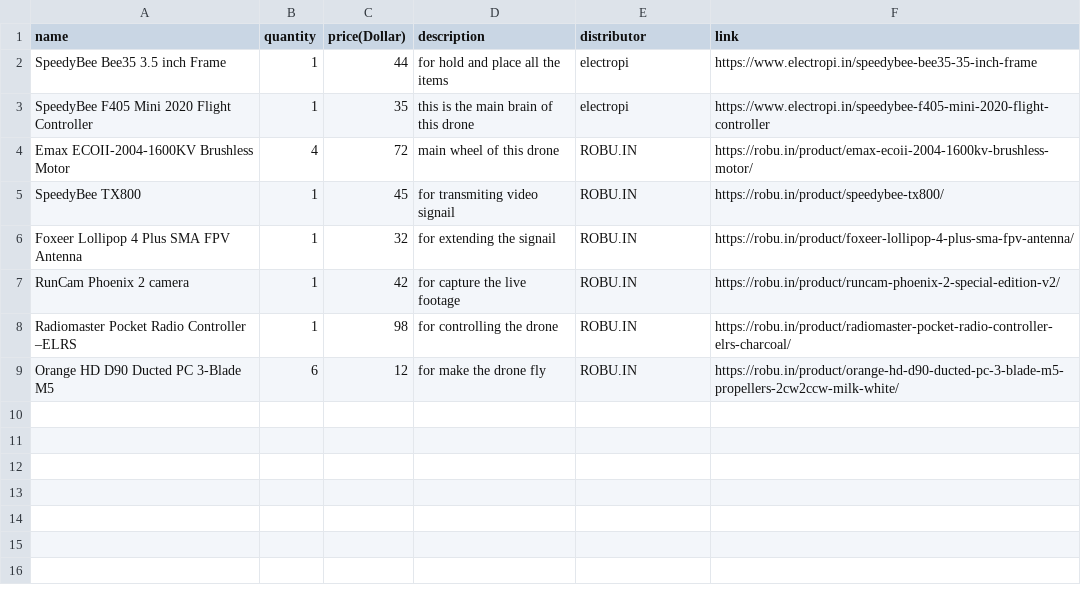
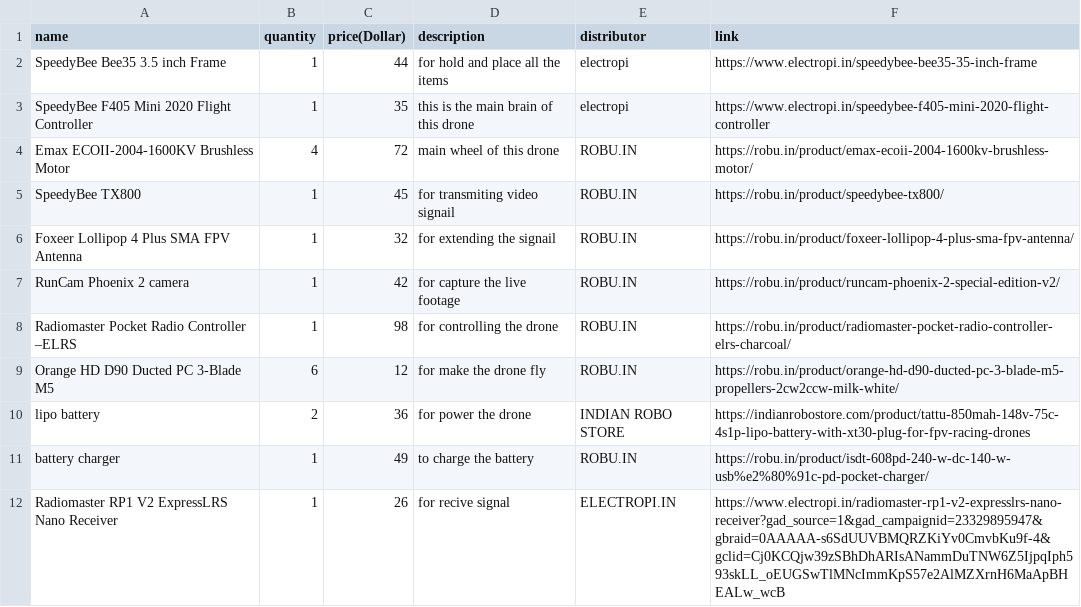
Before and after one commit to sohamboyythrdh6/FPV-Drone, a CSV file: BOM.csv, drawn as a sheet; the diff names each change by its address in the sheet, - before the commit and + after, or states it on an @@ line.

Commit message:
Update BOM.csv

```diff
--- a/BOM.csv
+++ b/BOM.csv
+row 10: lipo battery | 2 | 36 | for power the drone | INDIAN ROBO STORE | https://indianrobostore.com/product/tattu-850mah-148v-75c-4s1p-lipo-battery-with-xt30-plug-for-fpv-racing-drones
+row 11: battery charger | 1 | 49 | to charge the battery | ROBU.IN | https://robu.in/product/isdt-608pd-240-w-dc-140-w-usb%e2%80%91c-pd-pocket-charger/
+row 12: Radiomaster RP1 V2 ExpressLRS Nano Receiver | 1 | 26 | for recive signal | ELECTROPI.IN | https://www.electropi.in/radiomaster-rp1-v2-expresslrs-nano-receiver?gad_source=1&gad_campaignid=23329895947&gbraid=0AAAAA-s6SdUUVBMQRZKiYv0CmvbKu9f-4&gclid=Cj0KCQjw39zSBhDhARIsANammDuTNW6Z5IjpqIph593skLL_oEUGSwTlMNcImmKpS57e2AlMZXrnH6MaApBHEALw_wcB
```
